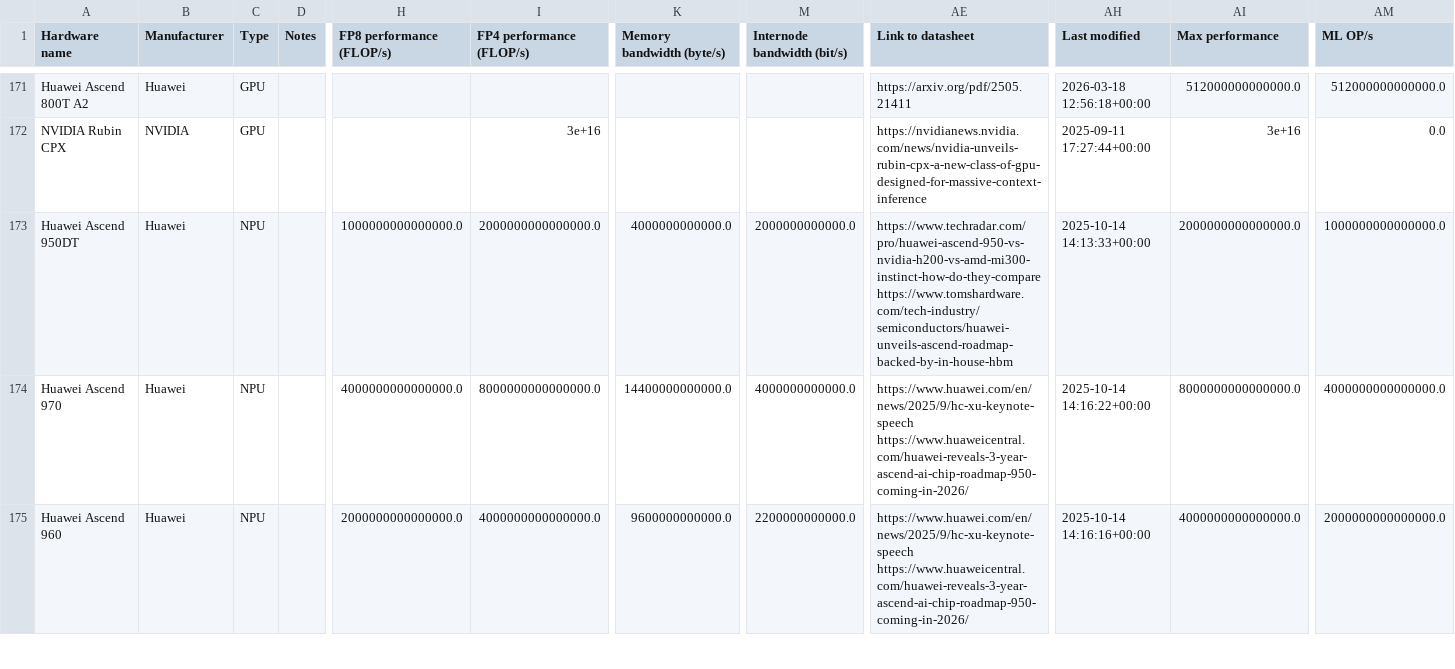
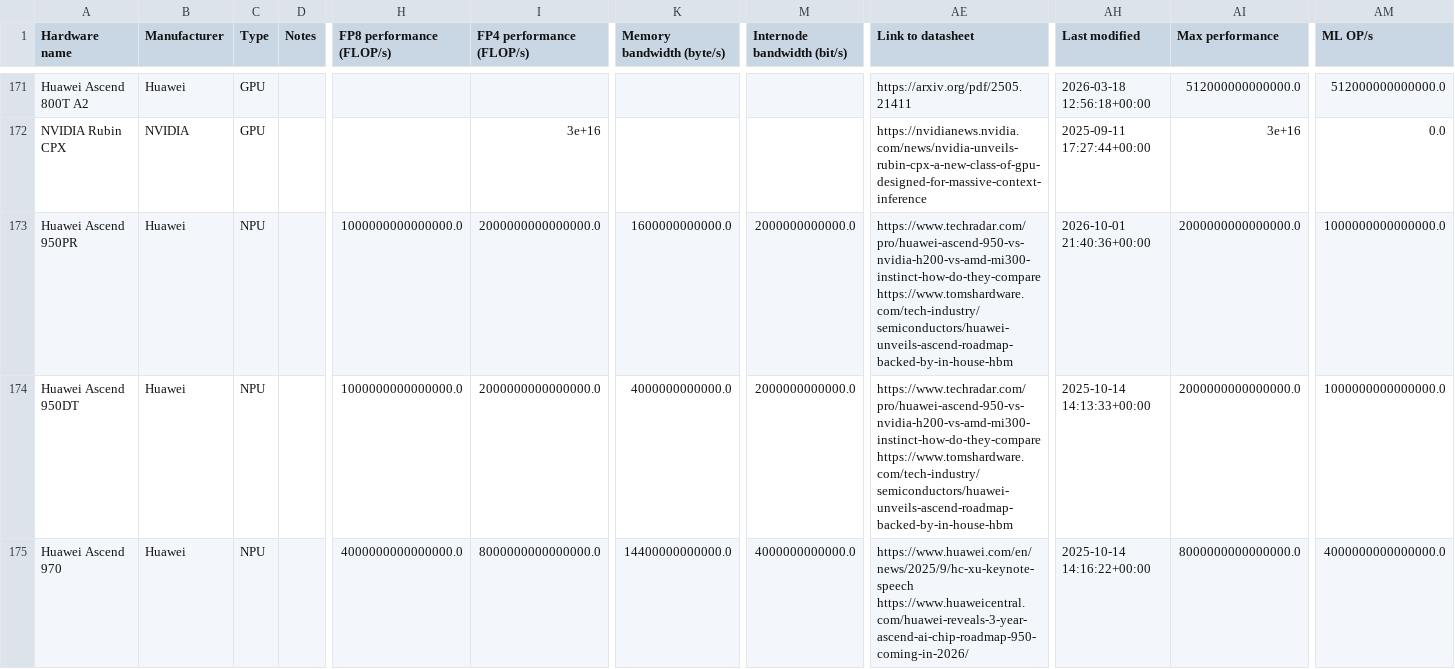
Before and after one commit to jrh-mann/jrh-mann.github.io, a CSV file: tokenomics/static/ml_hardware.csv, drawn as a sheet; only a part is shown, gaps mark what is left out; the shorter side is filled out with more unchanged rows; rows hold the shown columns only; ↵ is a line break in a cell; the diff names each change by its address in the sheet, - before the commit and + after, or states it on an @@ line.

```diff
--- a/tokenomics/static/ml_hardware.csv
+++ b/tokenomics/static/ml_hardware.csv
+row 173: Huawei Ascend 950PR | Huawei | NPU |  | 1000000000000000.0 | 2000000000000000.0 | 1600000000000.0 | 2000000000000.0 | https://www.techradar.com/pro/huawei-ascend-950-vs-nvidia-h200-vs-amd-mi300-instinct-how-do-they-compare ↵ https://www.tomshardware.com/tech-industry/semiconductors/huawei-unveils-ascend-roadmap-backed-by-in-house-hbm | 2026-10-01 21:40:36+00:00 | 2000000000000000.0 | 1000000000000000.0
```
Also changed, not shown: tokenomics/static/chip_sales_by_designer.csv, tokenomics/static/timelines_by_chip.csv, 1 other file.
